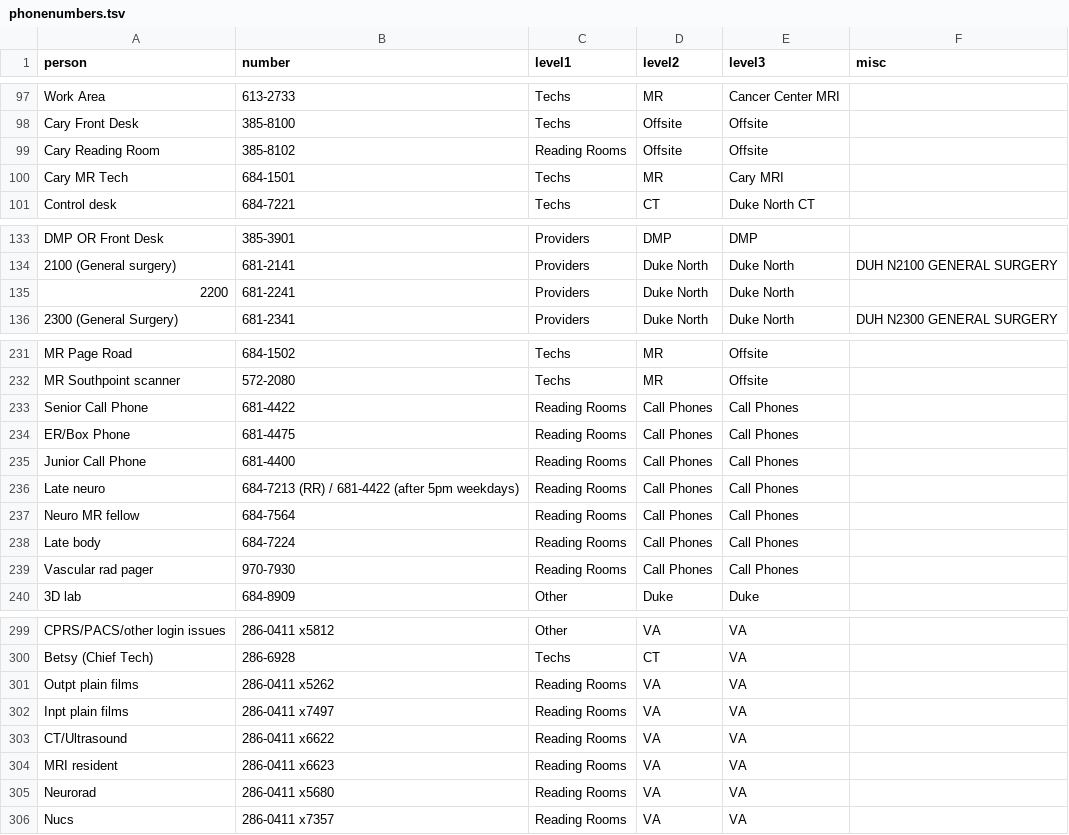
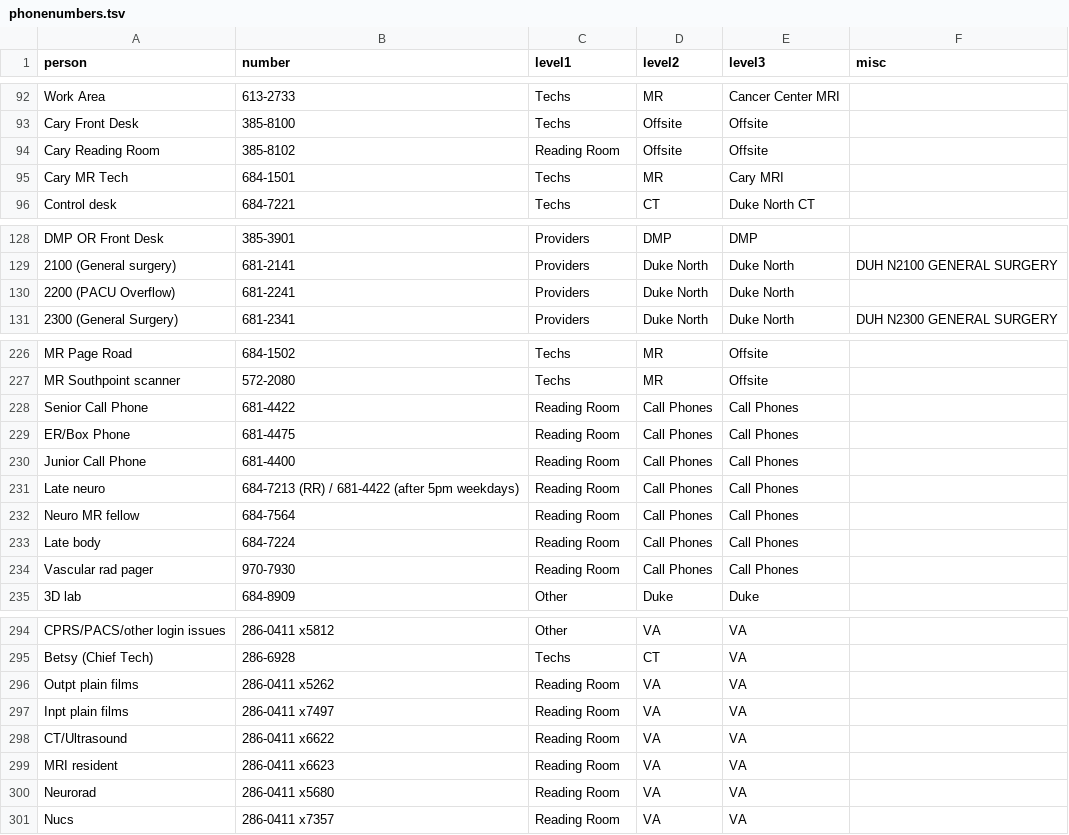
Before and after one commit to law826/dukerad, a TSV file: phonenumbers.tsv, drawn as a sheet; only a part is shown, gaps mark what is left out; the diff covers the shown part only.

```diff
--- a/phonenumbers.tsv
+++ b/phonenumbers.tsv
@@ -98,3 +93,3 @@ Work Area	613-2733	Techs	MR	Cancer Center MRI
 Cary Front Desk	385-8100	Techs	Offsite	Offsite	
-Cary Reading Room	385-8102	Reading Rooms	Offsite	Offsite	
+Cary Reading Room	385-8102	Reading Room	Offsite	Offsite	
 Cary MR Tech	684-1501	Techs	MR	Cary MRI	
@@ -134,3 +129,3 @@ DMP OR Front Desk	385-3901	Providers	DMP	DMP
 2100 (General surgery)	681-2141	Providers	Duke North	Duke North	DUH N2100 GENERAL SURGERY
-2200	681-2241	Providers	Duke North	Duke North	
+2200 (PACU Overflow)	681-2241	Providers	Duke North	Duke North	
 2300 (General Surgery)	681-2341	Providers	Duke North	Duke North	DUH N2300 GENERAL SURGERY
@@ -232,9 +227,9 @@ MR Page Road	684-1502	Techs	MR	Offsite
 MR Southpoint scanner	572-2080	Techs	MR	Offsite	
-Senior Call Phone	681-4422	Reading Rooms	Call Phones	Call Phones	
-ER/Box Phone	681-4475	Reading Rooms	Call Phones	Call Phones	
-Junior Call Phone	681-4400	Reading Rooms	Call Phones	Call Phones	
-Late neuro	684-7213 (RR) / 681-4422 (after 5pm weekdays)	Reading Rooms	Call Phones	Call Phones	
-Neuro MR fellow	684-7564	Reading Rooms	Call Phones	Call Phones	
-Late body	684-7224	Reading Rooms	Call Phones	Call Phones	
-Vascular rad pager	970-7930	Reading Rooms	Call Phones	Call Phones	
+Senior Call Phone	681-4422	Reading Room	Call Phones	Call Phones	
+ER/Box Phone	681-4475	Reading Room	Call Phones	Call Phones	
+Junior Call Phone	681-4400	Reading Room	Call Phones	Call Phones	
+Late neuro	684-7213 (RR) / 681-4422 (after 5pm weekdays)	Reading Room	Call Phones	Call Phones	
+Neuro MR fellow	684-7564	Reading Room	Call Phones	Call Phones	
+Late body	684-7224	Reading Room	Call Phones	Call Phones	
+Vascular rad pager	970-7930	Reading Room	Call Phones	Call Phones	
 3D lab	684-8909	Other	Duke	Duke	
@@ -300,7 +295,7 @@ CPRS/PACS/other login issues	286-0411 x5812	Other	VA	VA
 Betsy (Chief Tech)	286-6928	Techs	CT	VA	
-Outpt plain films	286-0411 x5262	Reading Rooms	VA	VA	
-Inpt plain films	286-0411 x7497	Reading Rooms	VA	VA	
-CT/Ultrasound	286-0411 x6622	Reading Rooms	VA	VA	
-MRI resident	286-0411 x6623	Reading Rooms	VA	VA	
-Neurorad	286-0411 x5680	Reading Rooms	VA	VA	
-Nucs	286-0411 x7357	Reading Rooms	VA	VA	
+Outpt plain films	286-0411 x5262	Reading Room	VA	VA	
+Inpt plain films	286-0411 x7497	Reading Room	VA	VA	
+CT/Ultrasound	286-0411 x6622	Reading Room	VA	VA	
+MRI resident	286-0411 x6623	Reading Room	VA	VA	
+Neurorad	286-0411 x5680	Reading Room	VA	VA	
+Nucs	286-0411 x7357	Reading Room	VA	VA	
```
Also changed, not shown: 5 removed rows and 47 edited cells elsewhere in this file, 6 other files.
